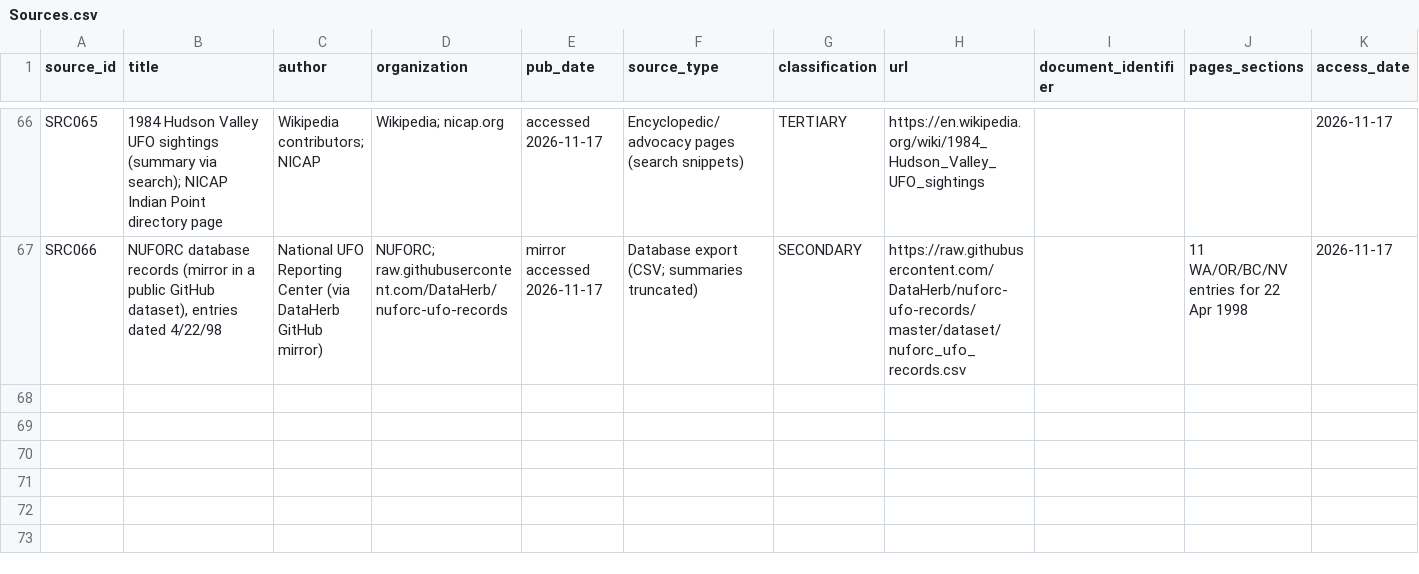
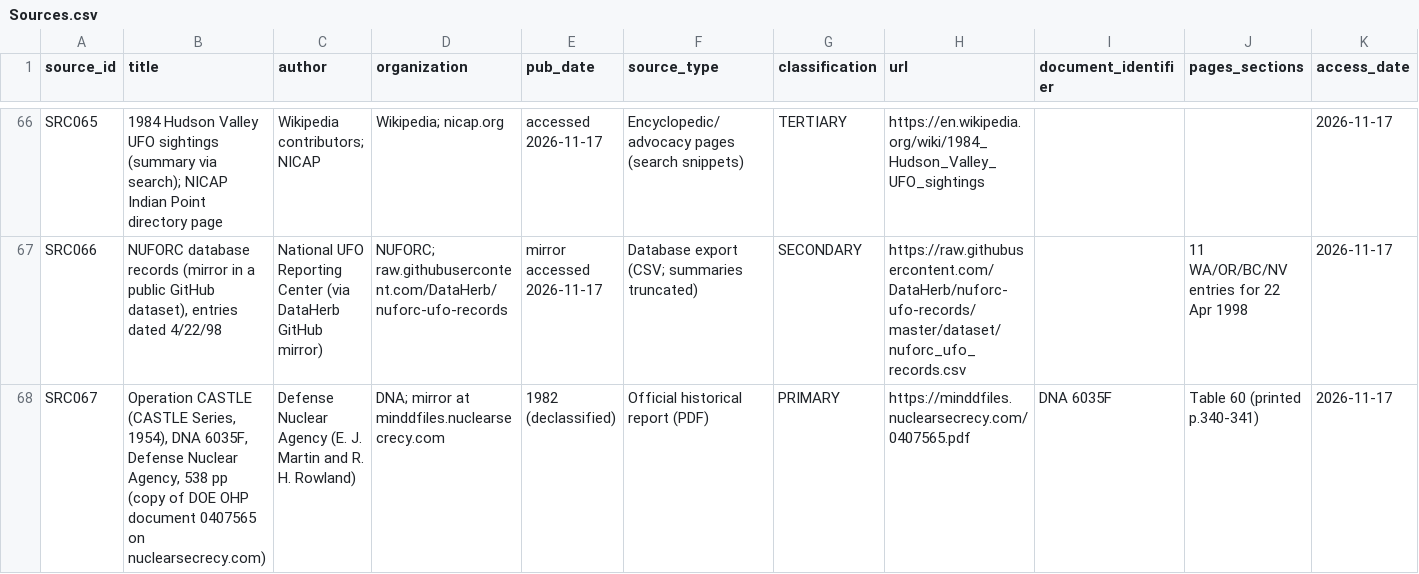
Before and after one commit to l0ophole/book-research, a CSV file: research/database/csv/Sources.csv, drawn as a sheet; only a part is shown, gaps mark what is left out; rows hold the shown columns only; the diff names each change by its address in the sheet, - before the commit and + after, or states it on an @@ line.

```diff
--- a/research/database/csv/Sources.csv
+++ b/research/database/csv/Sources.csv
+row 68: SRC067 | Operation CASTLE (CASTLE Series, 1954), DNA 6035F, Defense Nuclear Agency, 538 pp (copy of DOE OHP document 0407565 on nuclearsecrecy.com) | Defense Nuclear Agency (E. J. Martin and R. H. Rowland) | DNA; mirror at minddfiles.nuclearsecrecy.com | 1982 (declassified) | Official historical report (PDF) | PRIMARY | https://minddfiles.nuclearsecrecy.com/0407565.pdf | DNA 6035F | Table 60 (printed p.340-341) | 2026-11-17
```
Also changed, not shown: research/database/csv/Claims.csv, research/database/csv/Evidence_Records.csv, 48 other files.
